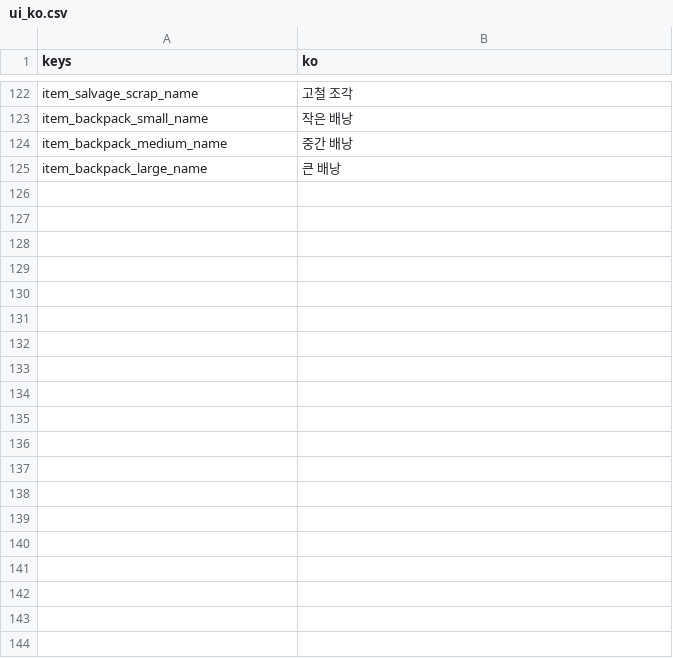
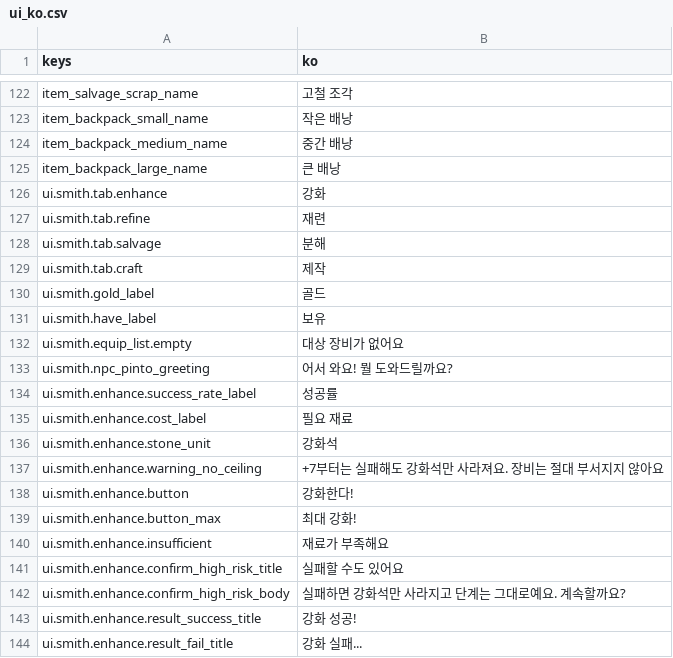
Before and after one commit to DataAnalyst-dreamer/Games, a CSV file: game/localization/ui_ko.csv, drawn as a sheet; only a part is shown, gaps mark what is left out; the diff covers the shown part only.

```diff
--- a/game/localization/ui_ko.csv
+++ b/game/localization/ui_ko.csv
@@ -125 +125,20 @@ item_backpack_medium_name,중간 배낭
 item_backpack_large_name,큰 배낭
+ui.smith.tab.enhance,강화
+ui.smith.tab.refine,재련
+ui.smith.tab.salvage,분해
+ui.smith.tab.craft,제작
+ui.smith.gold_label,골드
+ui.smith.have_label,보유
+ui.smith.equip_list.empty,대상 장비가 없어요
+ui.smith.npc_pinto_greeting,어서 와요! 뭘 도와드릴까요?
+ui.smith.enhance.success_rate_label,성공률
+ui.smith.enhance.cost_label,필요 재료
+ui.smith.enhance.stone_unit,강화석
+ui.smith.enhance.warning_no_ceiling,+7부터는 실패해도 강화석만 사라져요. 장비는 절대 부서지지 않아요
+ui.smith.enhance.button,강화한다!
+ui.smith.enhance.button_max,최대 강화!
+ui.smith.enhance.insufficient,재료가 부족해요
+ui.smith.enhance.confirm_high_risk_title,실패할 수도 있어요
+ui.smith.enhance.confirm_high_risk_body,실패하면 강화석만 사라지고 단계는 그대로예요. 계속할까요?
+ui.smith.enhance.result_success_title,강화 성공!
+ui.smith.enhance.result_fail_title,강화 실패...
```
Also changed, not shown: 53 added rows, 1 removed row and 1 edited cell elsewhere in this file, 24 other files.
